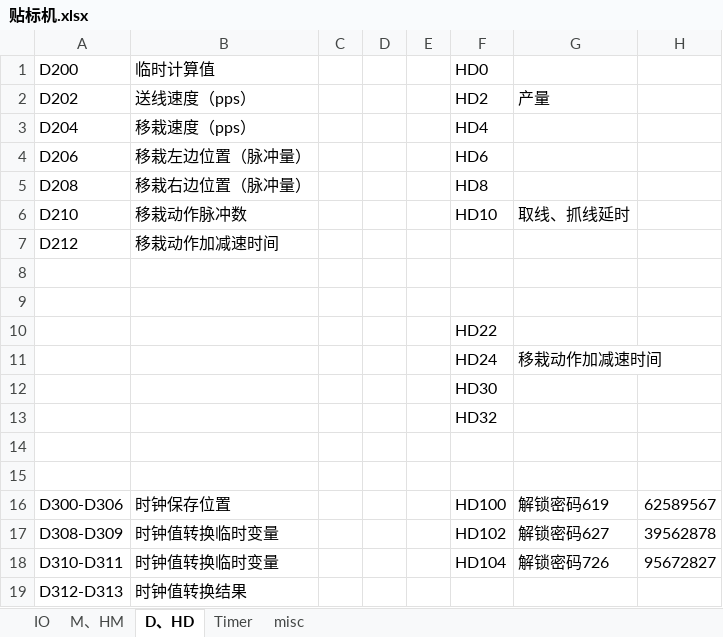
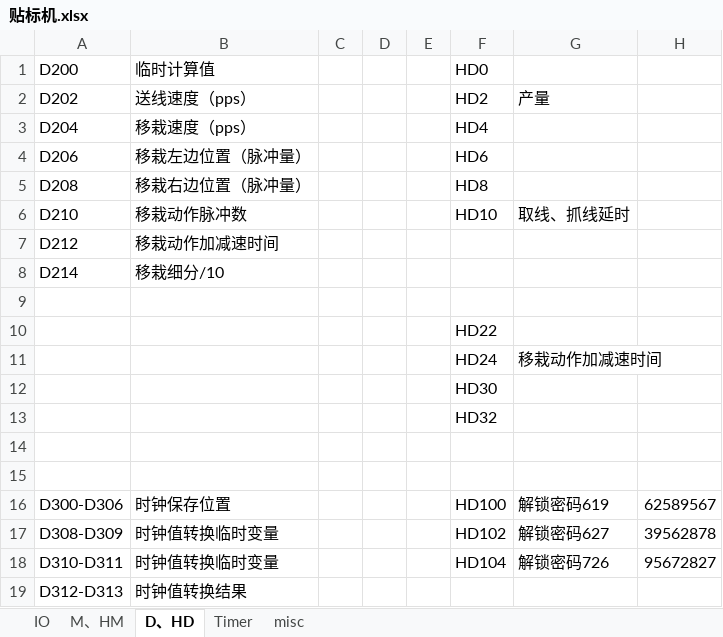
Before and after one commit to SoRobustPublisher/quanfeng, an Excel workbook: USB线贴标机/贴标机.xlsx, sheet D、HD, drawn as a sheet; values as stored, in another font and other column widths than the file's, no borders; the diff names each change by its address in the sheet, - before the commit and + after, or states it on an @@ line.

```diff
--- a/USB线贴标机/贴标机.xlsx (sheet D、HD)
+++ b/USB线贴标机/贴标机.xlsx (sheet D、HD)
-row 8: (empty)
+row 8: D214 | 移栽细分/10
```
Also changed, not shown: 1 other file.
